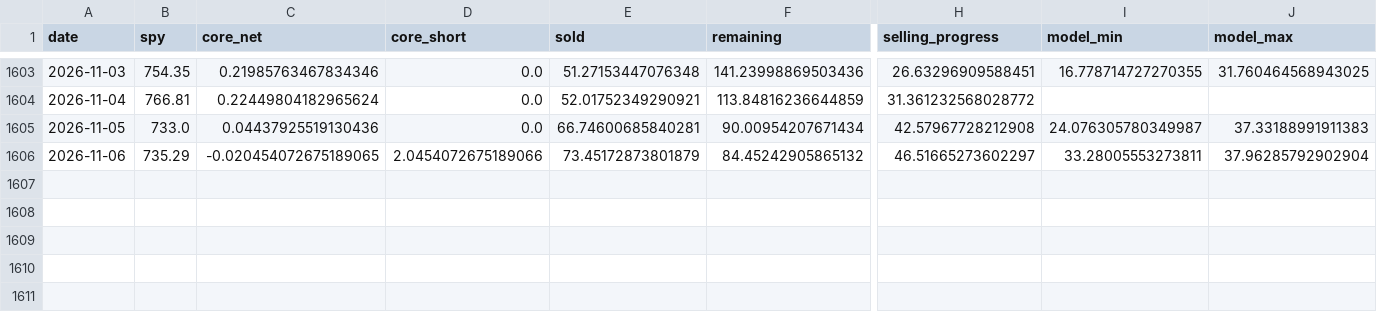
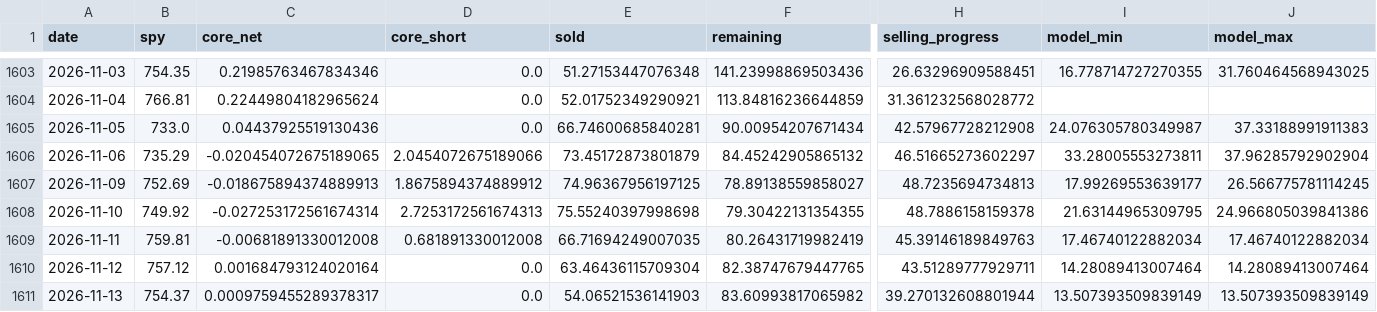
Before and after one commit to seisan3/LLMHTML, a CSV file: 市況分解プレビュー/cta-exhaustion-daily.csv, drawn as a sheet; only a part is shown, gaps mark what is left out; rows hold the shown columns only; the diff names each change by its address in the sheet, - before the commit and + after, or states it on an @@ line.

Commit message:
Update market review and trend table through November 13

```diff
--- a/市況分解プレビュー/cta-exhaustion-daily.csv
+++ b/市況分解プレビュー/cta-exhaustion-daily.csv
+row 1607: 2026-11-09 | 752.69 | -0.018675894374889913 | 1.8675894374889912 | 74.96367956197125 | 78.89138559858027 | 48.7235694734813 | 17.99269553639177 | 26.566775781114245
+row 1608: 2026-11-10 | 749.92 | -0.027253172561674314 | 2.7253172561674313 | 75.55240397998698 | 79.30422131354355 | 48.7886158159378 | 21.63144965309795 | 24.966805039841386
+row 1609: 2026-11-11 | 759.81 | -0.00681891330012008 | 0.681891330012008 | 66.71694249007035 | 80.26431719982419 | 45.39146189849763 | 17.46740122882034 | 17.46740122882034
+row 1610: 2026-11-12 | 757.12 | 0.001684793124020164 | 0.0 | 63.46436115709304 | 82.38747679447765 | 43.51289777929711 | 14.28089413007464 | 14.28089413007464
+row 1611: 2026-11-13 | 754.37 | 0.0009759455289378317 | 0.0 | 54.06521536141903 | 83.60993817065982 | 39.270132608801944 | 13.507393509839149 | 13.507393509839149
```
Also changed, not shown: himagyo特殊指標/market-review-values.csv, 27 other files.
